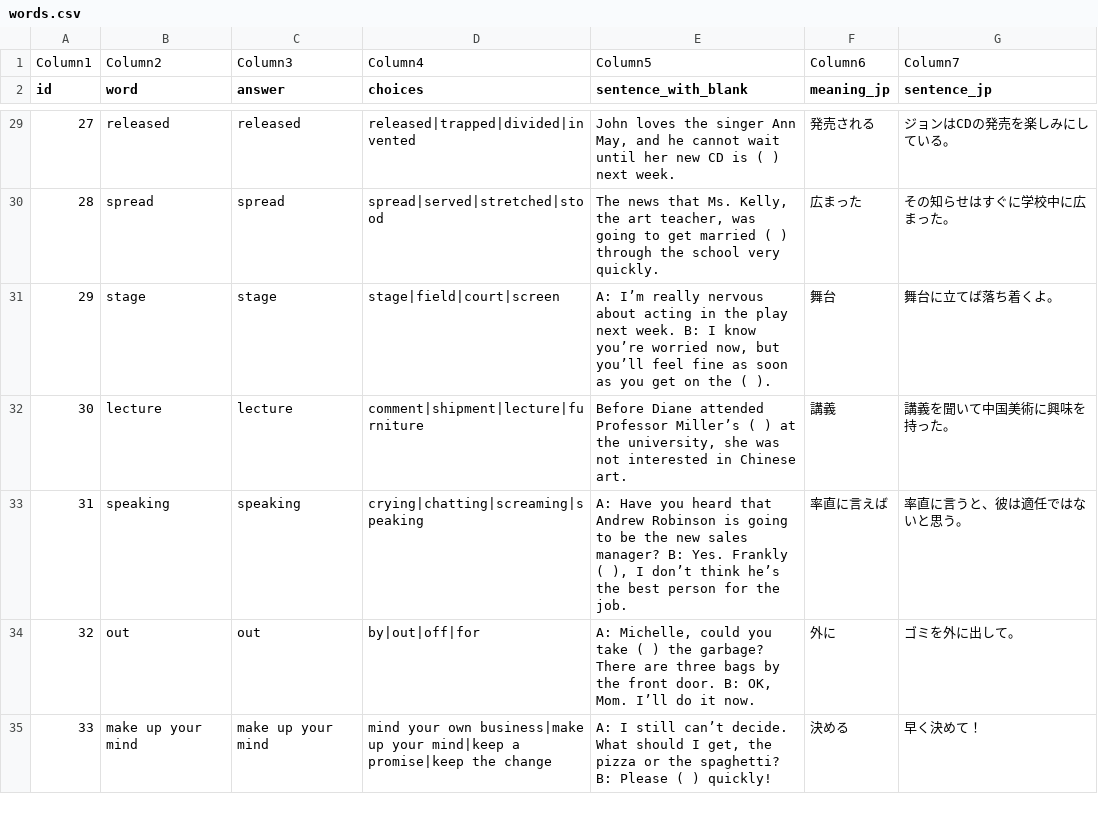
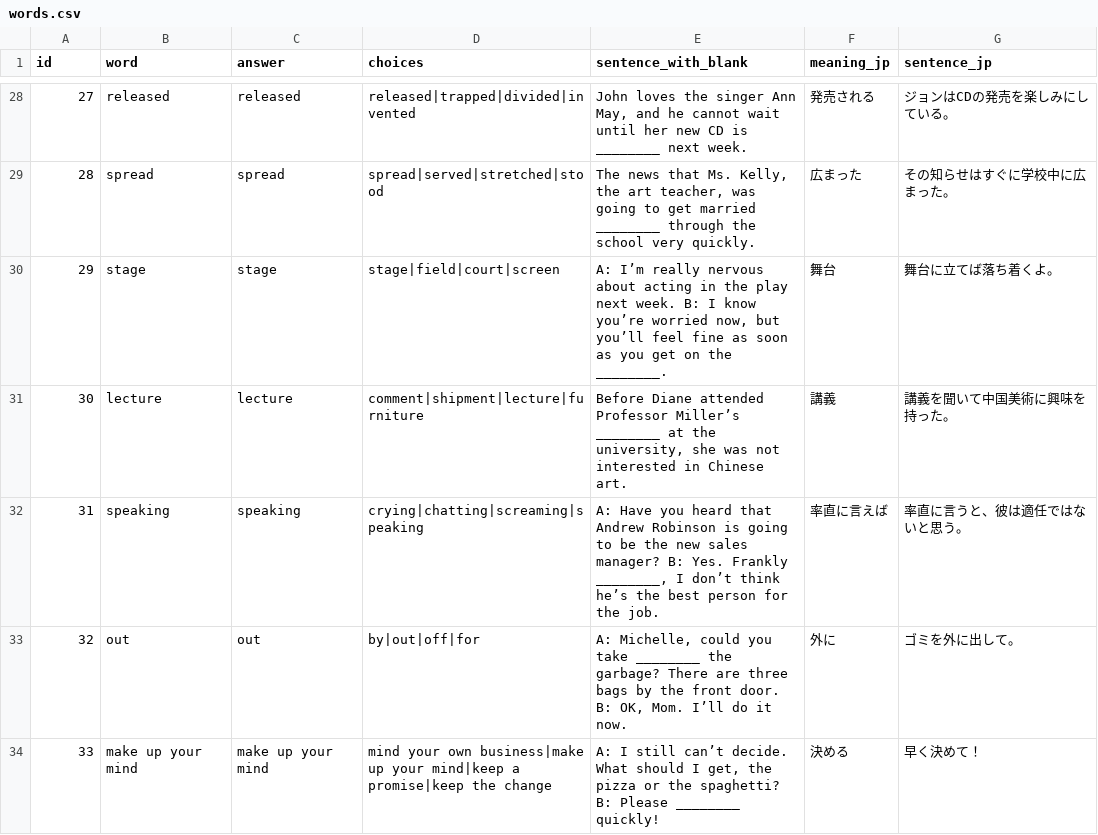
Before and after one commit to shaca-ij/eiken-quiz-app, a CSV file: words.csv, drawn as a sheet; only a part is shown, gaps mark what is left out; the diff covers the shown part only.

```diff
--- a/words.csv
+++ b/words.csv
@@ -1,2 +1 @@
-Column1,Column2,Column3,Column4,Column5,Column6,Column7
 id,word,answer,choices,sentence_with_blank,meaning_jp,sentence_jp
@@ -29,7 +28,7 @@ id,word,answer,choices,sentence_with_blank,meaning_jp,sentence_jp
-27,released,released,released|trapped|divided|invented,"John loves the singer Ann May, and he cannot wait until her new CD is ( ) next week.",発売される,ジョンはCDの発売を楽しみにしている。
-28,spread,spread,spread|served|stretched|stood,"The news that Ms. Kelly, the art teacher, was going to get married ( ) through the school very quickly.",広まった,その知らせはすぐに学校中に広まった。
-29,stage,stage,stage|field|court|screen,"A: I’m really nervous about acting in the play next week. B: I know you’re worried now, but you’ll feel fine as soon as you get on the ( ).",舞台,舞台に立てば落ち着くよ。
-30,lecture,lecture,comment|shipment|lecture|furniture,"Before Diane attended Professor Miller’s ( ) at the university, she was not interested in Chinese art.",講義,講義を聞いて中国美術に興味を持った。
-31,speaking,speaking,crying|chatting|screaming|speaking,"A: Have you heard that Andrew Robinson is going to be the new sales manager? B: Yes. Frankly ( ), I don’t think he’s the best person for the job.",率直に言えば,率直に言うと、彼は適任ではないと思う。
-32,out,out,by|out|off|for,"A: Michelle, could you take ( ) the garbage? There are three bags by the front door. B: OK, Mom. I’ll do it now.",外に,ゴミを外に出して。
-33,make up your mind,make up your mind,mind your own business|make up your mind|keep a promise|keep the change,"A: I still can’t decide. What should I get, the pizza or the spaghetti? B: Please ( ) quickly!",決める,早く決めて！
+27,released,released,released|trapped|divided|invented,"John loves the singer Ann May, and he cannot wait until her new CD is ________ next week.",発売される,ジョンはCDの発売を楽しみにしている。
+28,spread,spread,spread|served|stretched|stood,"The news that Ms. Kelly, the art teacher, was going to get married ________ through the school very quickly.",広まった,その知らせはすぐに学校中に広まった。
+29,stage,stage,stage|field|court|screen,"A: I’m really nervous about acting in the play next week. B: I know you’re worried now, but you’ll feel fine as soon as you get on the ________.",舞台,舞台に立てば落ち着くよ。
+30,lecture,lecture,comment|shipment|lecture|furniture,"Before Diane attended Professor Miller’s ________ at the university, she was not interested in Chinese art.",講義,講義を聞いて中国美術に興味を持った。
+31,speaking,speaking,crying|chatting|screaming|speaking,"A: Have you heard that Andrew Robinson is going to be the new sales manager? B: Yes. Frankly ________, I don’t think he’s the best person for the job.",率直に言えば,率直に言うと、彼は適任ではないと思う。
+32,out,out,by|out|off|for,"A: Michelle, could you take ________ the garbage? There are three bags by the front door. B: OK, Mom. I’ll do it now.",外に,ゴミを外に出して。
+33,make up your mind,make up your mind,mind your own business|make up your mind|keep a promise|keep the change,"A: I still can’t decide. What should I get, the pizza or the spaghetti? B: Please ________ quickly!",決める,早く決めて！
```
Also changed, not shown: 33 edited cells elsewhere in this file.
